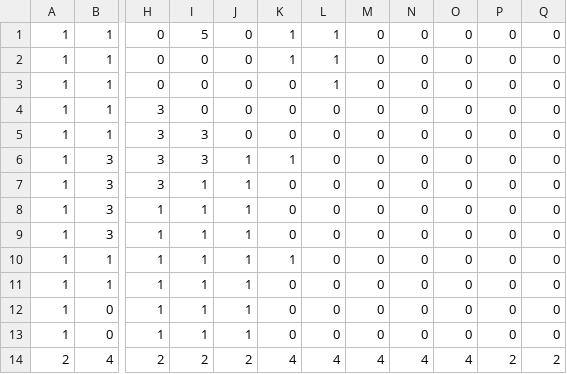
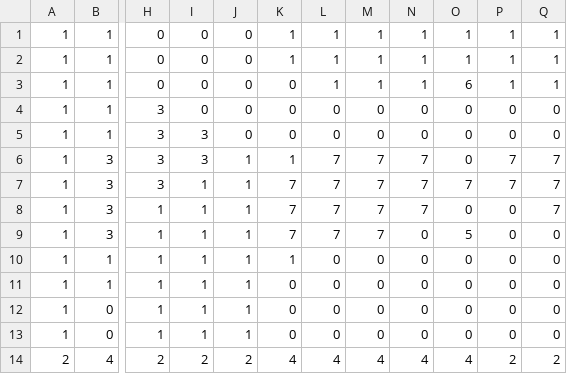
Before and after one commit to Fwries/Cardasia, a CSV file: Assets/StreamingAssets/CSV/Route1.csv, drawn as a sheet; only a part is shown, gaps mark what is left out; the diff names each change by its address in the sheet, - before the commit and + after, or states it on an @@ line.

```diff
--- a/Assets/StreamingAssets/CSV/Route1.csv
+++ b/Assets/StreamingAssets/CSV/Route1.csv
-I1: 5
+I1: 0
-M1:M3: 0
+M1:M3: 1
-N1:N3: 0
+N1:N3: 1
-O1:O2: 0
+O1:O2: 1
-P1:P3: 0
+P1:P3: 1
-Q1:Q3: 0
+Q1:Q3: 1
-O3: 0
+O3: 6
-L6:L9: 0
+L6:L9: 7
-M6:M9: 0
+M6:M9: 7
-N6:N8: 0
+N6:N8: 7
-P6:P7: 0
+P6:P7: 7
-Q6:Q8: 0
+Q6:Q8: 7
-K7:K9: 0
+K7:K9: 7
-O7: 0
+O7: 7
-O9: 0
+O9: 5
```
Also changed, not shown: 57 other files.
